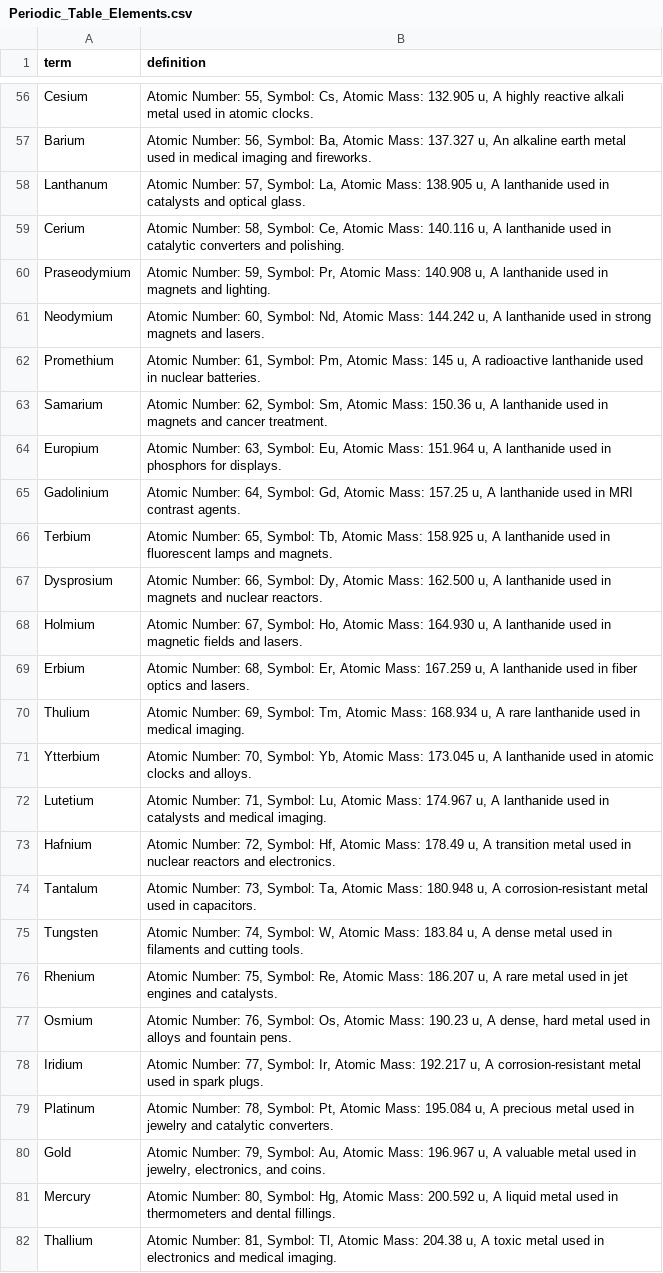
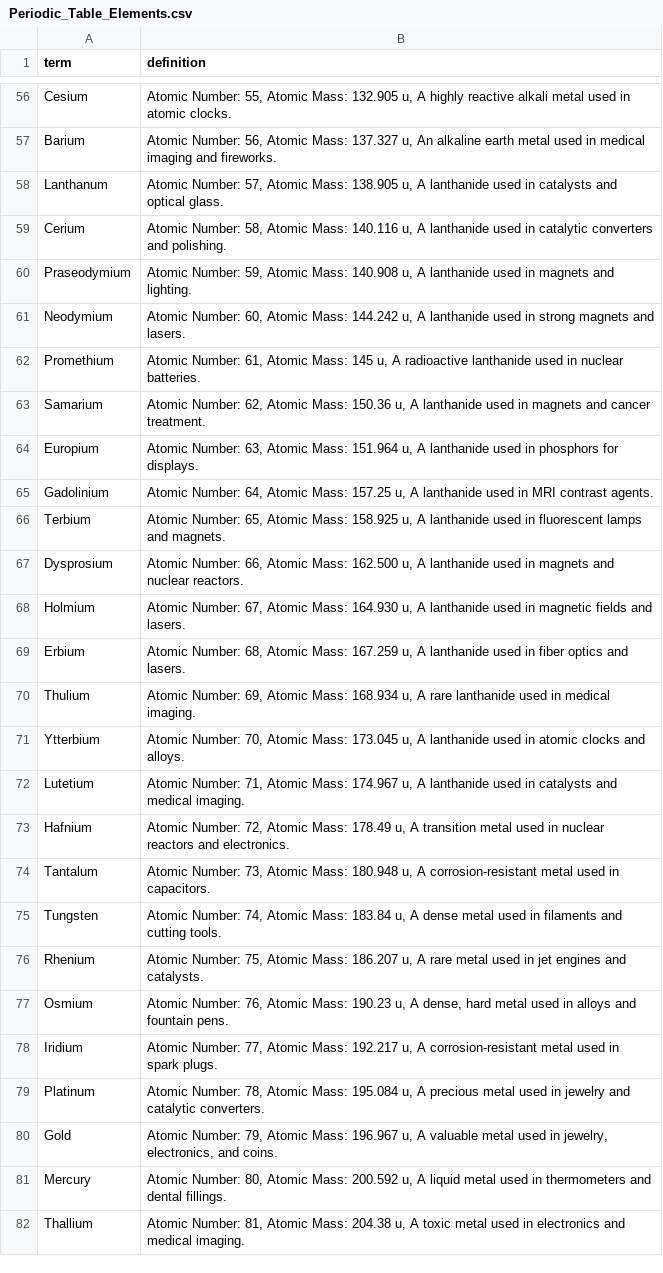
Before and after one commit to kappter/kappquiz, a CSV file: vocab-sets/Periodic_Table_Elements.csv, drawn as a sheet; only a part is shown, gaps mark what is left out; the diff covers the shown part only; the diff names each change by its address in the sheet, - before the commit and + after, or states it on an @@ line.

```diff
--- a/vocab-sets/Periodic_Table_Elements.csv
+++ b/vocab-sets/Periodic_Table_Elements.csv
-B56 (definition): …Number: 55, Symbol: Cs, Atomic Mass:…
+B56 (definition): …Number: 55, Atomic Mass:…
-B57 (definition): …Number: 56, Symbol: Ba, Atomic Mass:…
+B57 (definition): …Number: 56, Atomic Mass:…
-B58 (definition): …Number: 57, Symbol: La, Atomic Mass:…
+B58 (definition): …Number: 57, Atomic Mass:…
-B59 (definition): …Number: 58, Symbol: Ce, Atomic Mass:…
+B59 (definition): …Number: 58, Atomic Mass:…
-B60 (definition): …Number: 59, Symbol: Pr, Atomic Mass:…
+B60 (definition): …Number: 59, Atomic Mass:…
-B61 (definition): …Number: 60, Symbol: Nd, Atomic Mass:…
+B61 (definition): …Number: 60, Atomic Mass:…
-B62 (definition): …Number: 61, Symbol: Pm, Atomic Mass:…
+B62 (definition): …Number: 61, Atomic Mass:…
-B63 (definition): …Number: 62, Symbol: Sm, Atomic Mass:…
+B63 (definition): …Number: 62, Atomic Mass:…
-B64 (definition): …Number: 63, Symbol: Eu, Atomic Mass:…
+B64 (definition): …Number: 63, Atomic Mass:…
-B65 (definition): …Number: 64, Symbol: Gd, Atomic Mass:…
+B65 (definition): …Number: 64, Atomic Mass:…
-B66 (definition): …Number: 65, Symbol: Tb, Atomic Mass:…
+B66 (definition): …Number: 65, Atomic Mass:…
-B67 (definition): …Number: 66, Symbol: Dy, Atomic Mass:…
+B67 (definition): …Number: 66, Atomic Mass:…
-B68 (definition): …Number: 67, Symbol: Ho, Atomic Mass:…
+B68 (definition): …Number: 67, Atomic Mass:…
-B69 (definition): …Number: 68, Symbol: Er, Atomic Mass:…
+B69 (definition): …Number: 68, Atomic Mass:…
-B70 (definition): …Number: 69, Symbol: Tm, Atomic Mass:…
+B70 (definition): …Number: 69, Atomic Mass:…
-B71 (definition): …Number: 70, Symbol: Yb, Atomic Mass:…
+B71 (definition): …Number: 70, Atomic Mass:…
-B72 (definition): …Number: 71, Symbol: Lu, Atomic Mass:…
+B72 (definition): …Number: 71, Atomic Mass:…
-B73 (definition): …Number: 72, Symbol: Hf, Atomic Mass:…
+B73 (definition): …Number: 72, Atomic Mass:…
-B74 (definition): …Number: 73, Symbol: Ta, Atomic Mass:…
+B74 (definition): …Number: 73, Atomic Mass:…
-B75 (definition): …Number: 74, Symbol: W, Atomic Mass:…
+B75 (definition): …Number: 74, Atomic Mass:…
-B76 (definition): …Number: 75, Symbol: Re, Atomic Mass:…
+B76 (definition): …Number: 75, Atomic Mass:…
-B77 (definition): …Number: 76, Symbol: Os, Atomic Mass:…
+B77 (definition): …Number: 76, Atomic Mass:…
-B78 (definition): …Number: 77, Symbol: Ir, Atomic Mass:…
+B78 (definition): …Number: 77, Atomic Mass:…
-B79 (definition): …Number: 78, Symbol: Pt, Atomic Mass:…
+B79 (definition): …Number: 78, Atomic Mass:…
-B80 (definition): …Number: 79, Symbol: Au, Atomic Mass:…
+B80 (definition): …Number: 79, Atomic Mass:…
-B81 (definition): …Number: 80, Symbol: Hg, Atomic Mass:…
+B81 (definition): …Number: 80, Atomic Mass:…
-B82 (definition): …Number: 81, Symbol: Tl, Atomic Mass:…
+B82 (definition): …Number: 81, Atomic Mass:…
```
Also changed, not shown: 91 edited cells elsewhere in this file.
